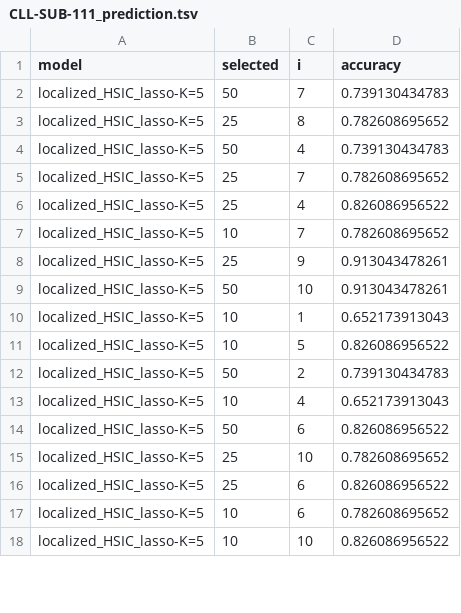
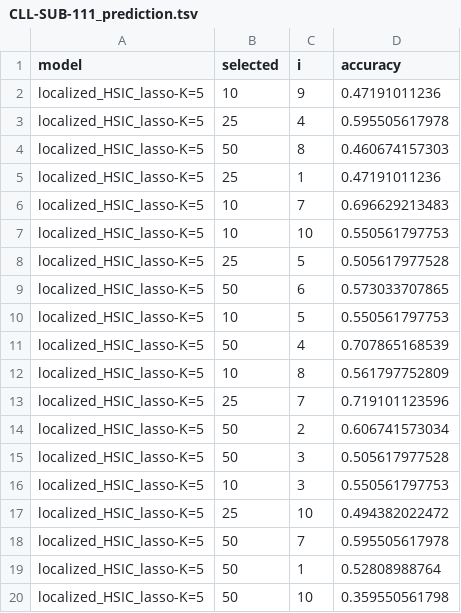
Before and after one commit to hclimente/nori, a TSV file: results/lhl_asu_scale_smalltrain/CLL-SUB-111_prediction.tsv, drawn as a sheet; only a part is shown; the diff covers the shown part only.

```diff
--- a/results/lhl_asu_scale_smalltrain/CLL-SUB-111_prediction.tsv
+++ b/results/lhl_asu_scale_smalltrain/CLL-SUB-111_prediction.tsv
@@ -1,18 +1,20 @@
 model	selected	i	accuracy
-localized_HSIC_lasso-K=5	50	7	0.739130434783
-localized_HSIC_lasso-K=5	25	8	0.782608695652
-localized_HSIC_lasso-K=5	50	4	0.739130434783
-localized_HSIC_lasso-K=5	25	7	0.782608695652
-localized_HSIC_lasso-K=5	25	4	0.826086956522
-localized_HSIC_lasso-K=5	10	7	0.782608695652
-localized_HSIC_lasso-K=5	25	9	0.913043478261
-localized_HSIC_lasso-K=5	50	10	0.913043478261
-localized_HSIC_lasso-K=5	10	1	0.652173913043
-localized_HSIC_lasso-K=5	10	5	0.826086956522
-localized_HSIC_lasso-K=5	50	2	0.739130434783
-localized_HSIC_lasso-K=5	10	4	0.652173913043
-localized_HSIC_lasso-K=5	50	6	0.826086956522
-localized_HSIC_lasso-K=5	25	10	0.782608695652
-localized_HSIC_lasso-K=5	25	6	0.826086956522
-localized_HSIC_lasso-K=5	10	6	0.782608695652
-localized_HSIC_lasso-K=5	10	10	0.826086956522
+localized_HSIC_lasso-K=5	10	9	0.47191011236
+localized_HSIC_lasso-K=5	25	4	0.595505617978
+localized_HSIC_lasso-K=5	50	8	0.460674157303
+localized_HSIC_lasso-K=5	25	1	0.47191011236
+localized_HSIC_lasso-K=5	10	7	0.696629213483
+localized_HSIC_lasso-K=5	10	10	0.550561797753
+localized_HSIC_lasso-K=5	25	5	0.505617977528
+localized_HSIC_lasso-K=5	50	6	0.573033707865
+localized_HSIC_lasso-K=5	10	5	0.550561797753
+localized_HSIC_lasso-K=5	50	4	0.707865168539
+localized_HSIC_lasso-K=5	10	8	0.561797752809
+localized_HSIC_lasso-K=5	25	7	0.719101123596
+localized_HSIC_lasso-K=5	50	2	0.606741573034
+localized_HSIC_lasso-K=5	50	3	0.505617977528
+localized_HSIC_lasso-K=5	10	3	0.550561797753
+localized_HSIC_lasso-K=5	25	10	0.494382022472
+localized_HSIC_lasso-K=5	50	7	0.595505617978
+localized_HSIC_lasso-K=5	50	1	0.52808988764
+localized_HSIC_lasso-K=5	50	10	0.359550561798
```
Also changed, not shown: 3 added rows, 5 removed rows and 14 edited cells elsewhere in this file, results/lhl_asu_scale_smalltrain/TOX-171_prediction.tsv.
